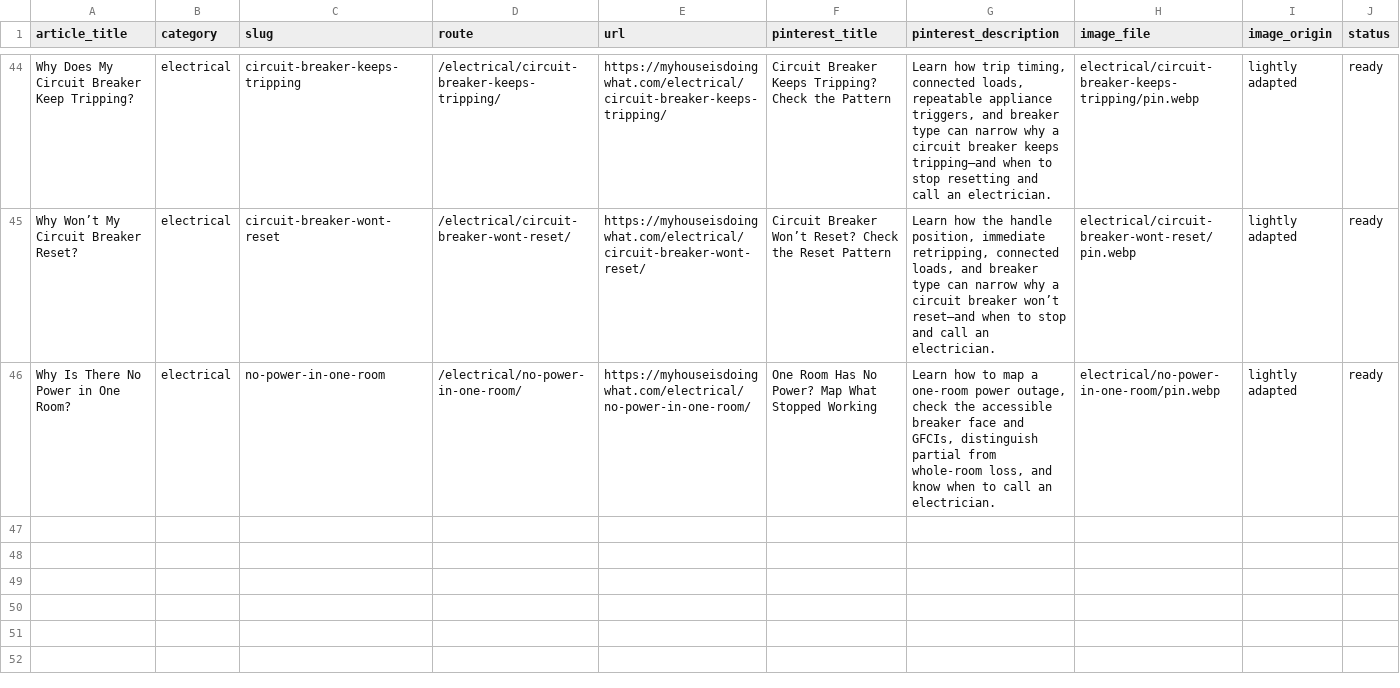
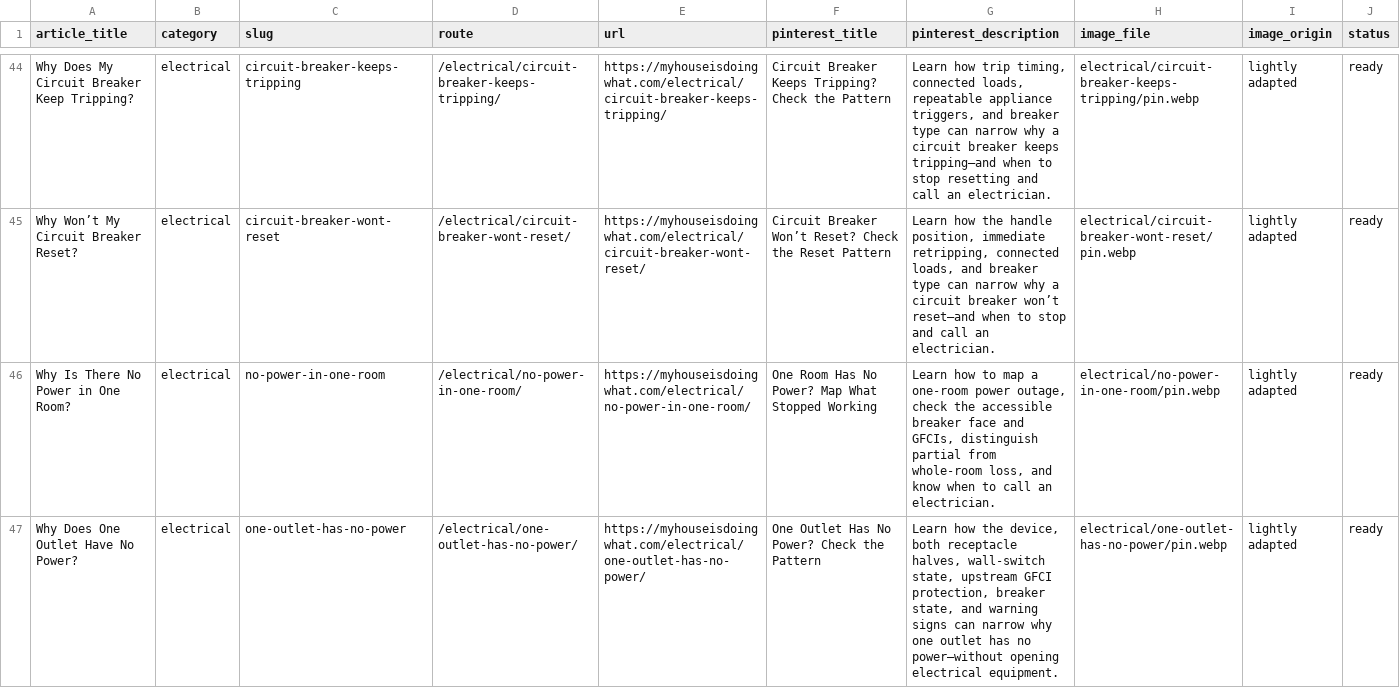
Before and after one commit to gageg123-de/housewise, a CSV file: content-deployment/pinterest-blog-content/index.csv, drawn as a sheet; only a part is shown, gaps mark what is left out.

Commit message:
feat: add one dead outlet guide

```diff
--- a/content-deployment/pinterest-blog-content/index.csv
+++ b/content-deployment/pinterest-blog-content/index.csv
@@ -46 +46,2 @@
 "Why Is There No Power in One Room?","electrical","no-power-in-one-room","/electrical/no-power-in-one-room/","https://myhouseisdoingwhat.com/electrical/no-power-in-one-room/","One Room Has No Power? Map What Stopped Working","Learn how to map a one-room power outage, check the accessible breaker face and GFCIs, distinguish partial from whole-room loss, and know when to call an electrician.","electrical/no-power-in-one-room/pin.webp","lightly adapted","ready"
+"Why Does One Outlet Have No Power?","electrical","one-outlet-has-no-power","/electrical/one-outlet-has-no-power/","https://myhouseisdoingwhat.com/electrical/one-outlet-has-no-power/","One Outlet Has No Power? Check the Pattern","Learn how the device, both receptacle halves, wall-switch state, upstream GFCI protection, breaker state, and warning signs can narrow why one outlet has no power—without opening electrical equipment.","electrical/one-outlet-has-no-power/pin.webp","lightly adapted","ready"
```
Also changed, not shown: content/topics.csv, 8 other files.
